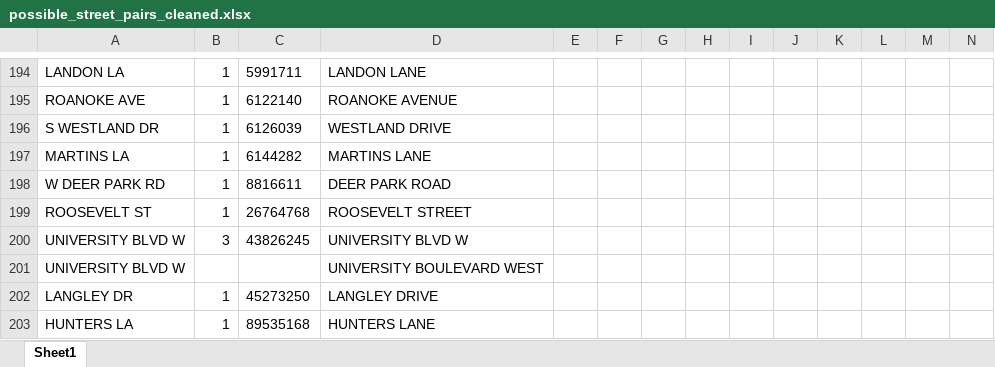
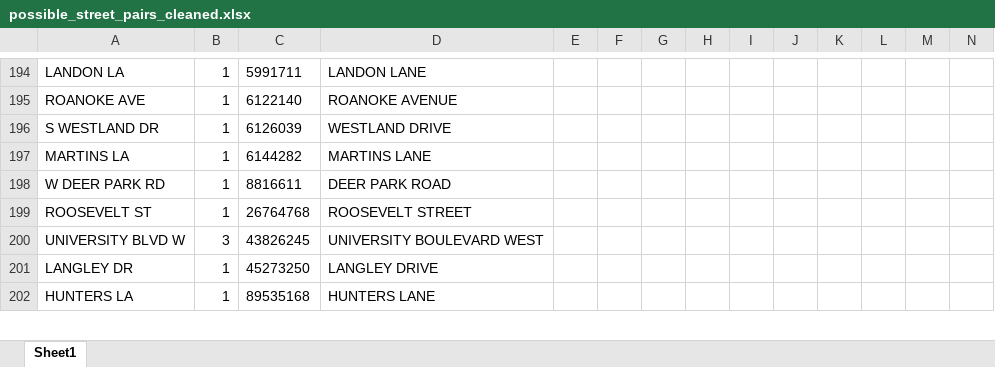
Before and after one commit to KT421/Data205, an Excel workbook: possible_street_pairs_cleaned.xlsx, sheet Sheet1, drawn as a sheet; only a part is shown, gaps mark what is left out; values as stored, in another font and other column widths than the file's, no borders; rows hold the shown columns only; the diff names each change by its address in the sheet, - before the commit and + after, or states it on an @@ line.

Commit message:
weekly update
added data joined using qgis, eda on joined data

```diff
--- a/possible_street_pairs_cleaned.xlsx (sheet Sheet1)
+++ b/possible_street_pairs_cleaned.xlsx (sheet Sheet1)
-D200: UNIVERSITY BLVD W
+D200: UNIVERSITY BOULEVARD WEST
-row 201: UNIVERSITY BLVD W |  |  | UNIVERSITY BOULEVARD WEST
```
Also changed, not shown: 11 other files.
